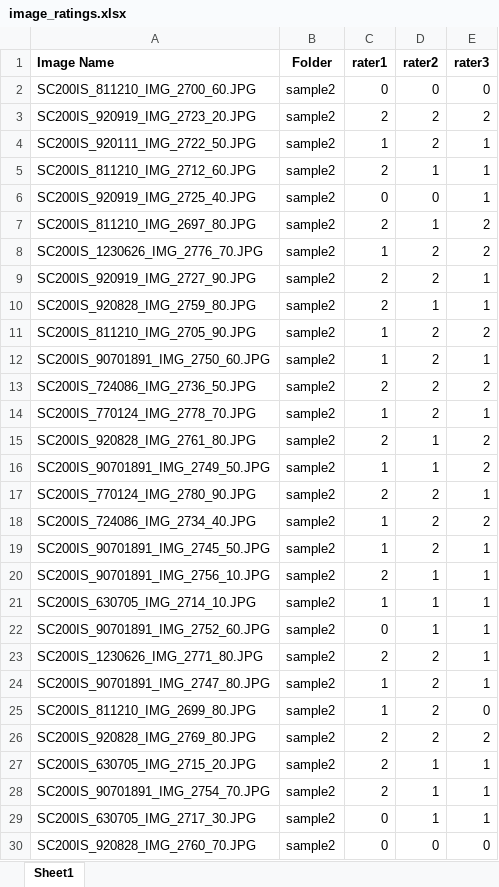
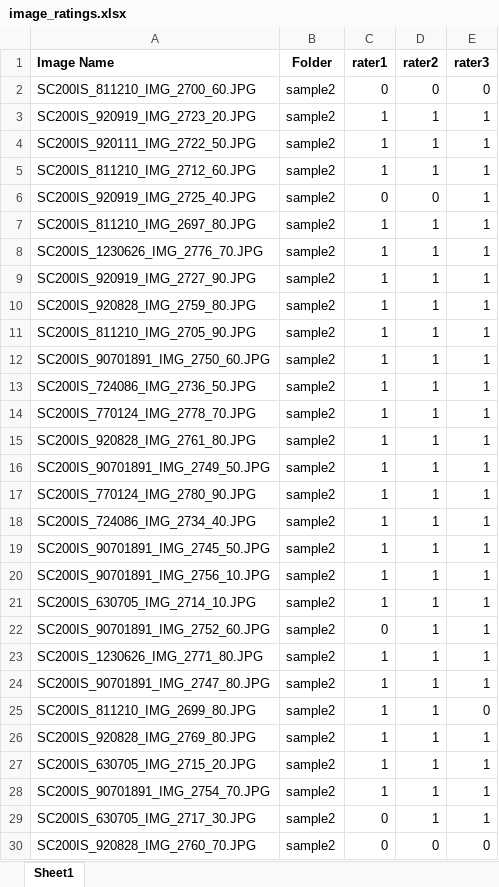
Before and after one commit to dtukassandra/02238-biometric-systems, an Excel workbook: image_ratings.xlsx, sheet Sheet1, drawn as a sheet; only a part is shown; values as stored, in another font and other column widths than the file's, no borders; the diff covers the shown part only; the diff names each change by its address in the sheet, - before the commit and + after, or states it on an @@ line.

```diff
--- a/image_ratings.xlsx (sheet Sheet1)
+++ b/image_ratings.xlsx (sheet Sheet1)
-C3 (rater1): 2
+C3 (rater1): 1
-D3:D4 (rater2): 2
+D3:D4 (rater2): 1
-E3 (rater3): 2
+E3 (rater3): 1
-C5 (rater1): 2
+C5 (rater1): 1
-C7 (rater1): 2
+C7 (rater1): 1
-E7:E8 (rater3): 2
+E7:E8 (rater3): 1
-D8:D9 (rater2): 2
+D8:D9 (rater2): 1
-C9:C10 (rater1): 2
+C9:C10 (rater1): 1
-D11:D14 (rater2): 2
+D11:D14 (rater2): 1
-E11 (rater3): 2
+E11 (rater3): 1
-C13 (rater1): 2
+C13 (rater1): 1
-E13 (rater3): 2
+E13 (rater3): 1
-C15 (rater1): 2
+C15 (rater1): 1
-E15:E16 (rater3): 2
+E15:E16 (rater3): 1
-C17 (rater1): 2
+C17 (rater1): 1
-D17:D19 (rater2): 2
+D17:D19 (rater2): 1
-E18 (rater3): 2
+E18 (rater3): 1
-C20 (rater1): 2
+C20 (rater1): 1
-C23 (rater1): 2
+C23 (rater1): 1
-D23:D26 (rater2): 2
+D23:D26 (rater2): 1
-C26:C28 (rater1): 2
+C26:C28 (rater1): 1
-E26 (rater3): 2
+E26 (rater3): 1
```
Also changed, not shown: 138 edited cells elsewhere in this sheet, 5 other files.
